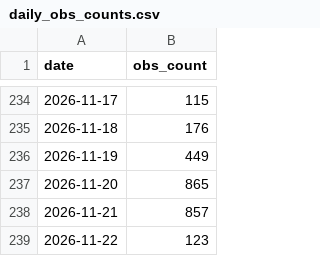
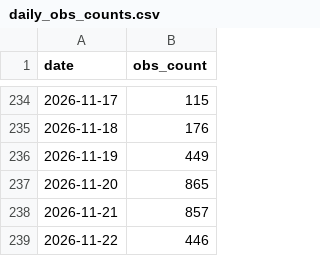
Before and after one commit to halltony/lothianbirds, a CSV file: docs/daily_obs_counts.csv, drawn as a sheet; only a part is shown, gaps mark what is left out.

```diff
--- a/docs/daily_obs_counts.csv
+++ b/docs/daily_obs_counts.csv
@@ -238,2 +238,2 @@ date,obs_count
 2026-11-21,857
-2026-11-22,123
+2026-11-22,446
```
Also changed, not shown: docs/monthly_obs_counts.csv, 2 other files.
